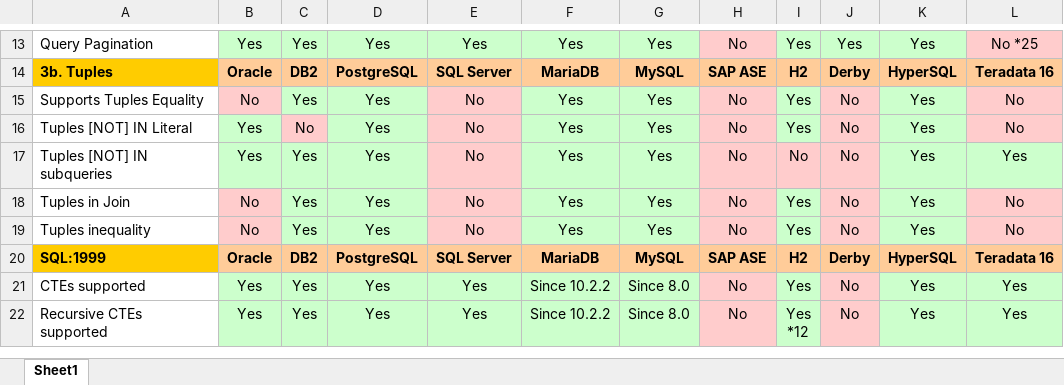
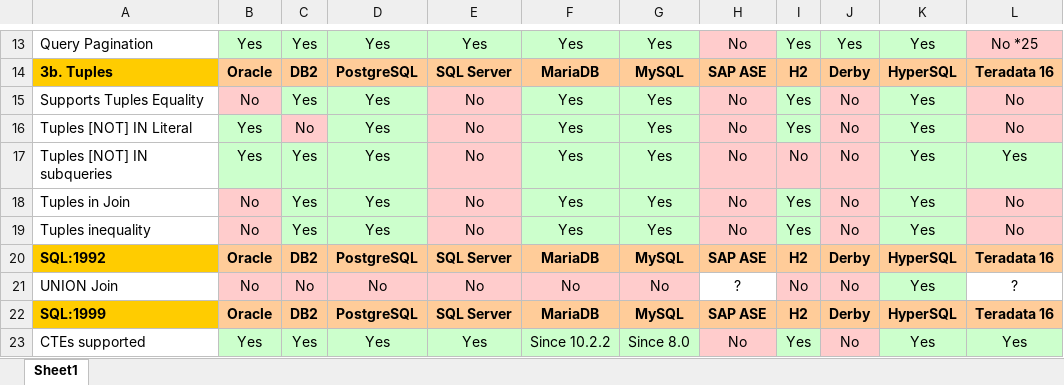
Before and after one commit to hotrodorm/hotrod, an Excel workbook: hotrod/docs/research/database-comparison.xlsx, sheet Sheet1, drawn as a sheet; only a part is shown, gaps mark what is left out; the shorter side is filled out with more unchanged rows; values as stored, in another font and other column widths than the file's, no borders; the diff names each change by its address in the sheet, - before the commit and + after, or states it on an @@ line.

Commit message:
Implemented natural and union joins.

```diff
--- a/hotrod/docs/research/database-comparison.xlsx (sheet Sheet1)
+++ b/hotrod/docs/research/database-comparison.xlsx (sheet Sheet1)
+row 20: SQL:1992 | Oracle | DB2 | PostgreSQL | SQL Server | MariaDB | MySQL | SAP ASE | H2 | Derby | HyperSQL | Teradata 16
+row 21: UNION Join | No | No | No | No | No | No | ? | No | No | Yes | ?
```
Also changed, not shown: 17 other files.
